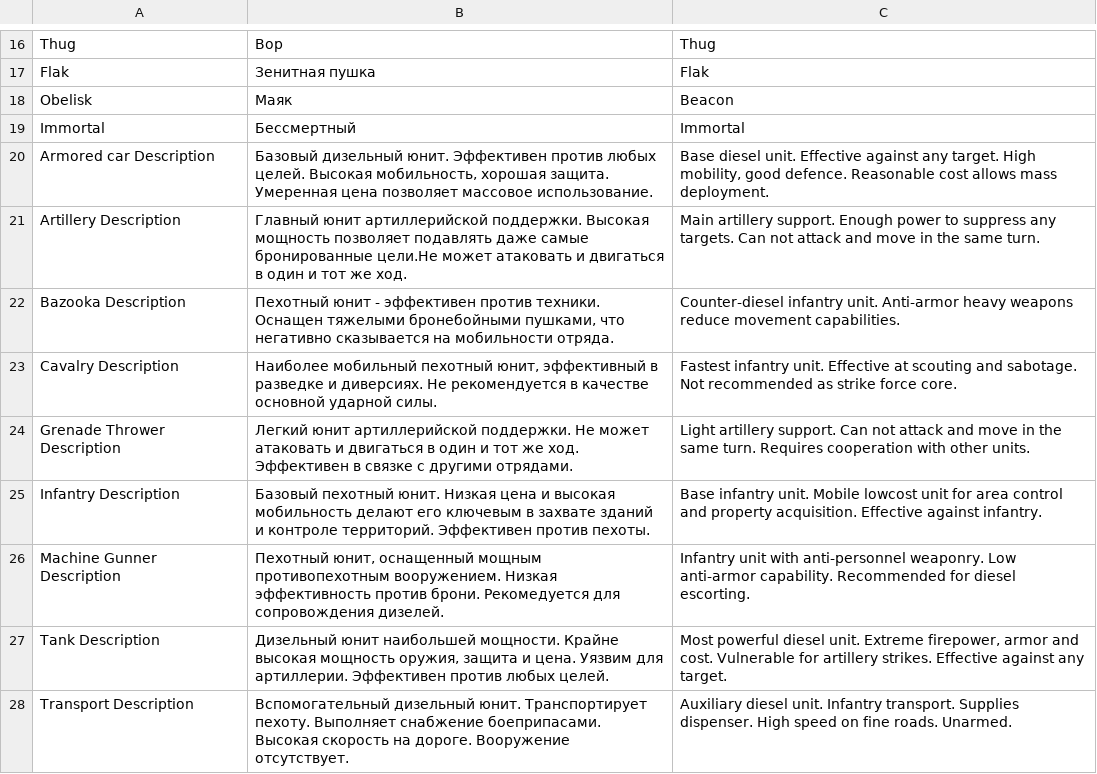
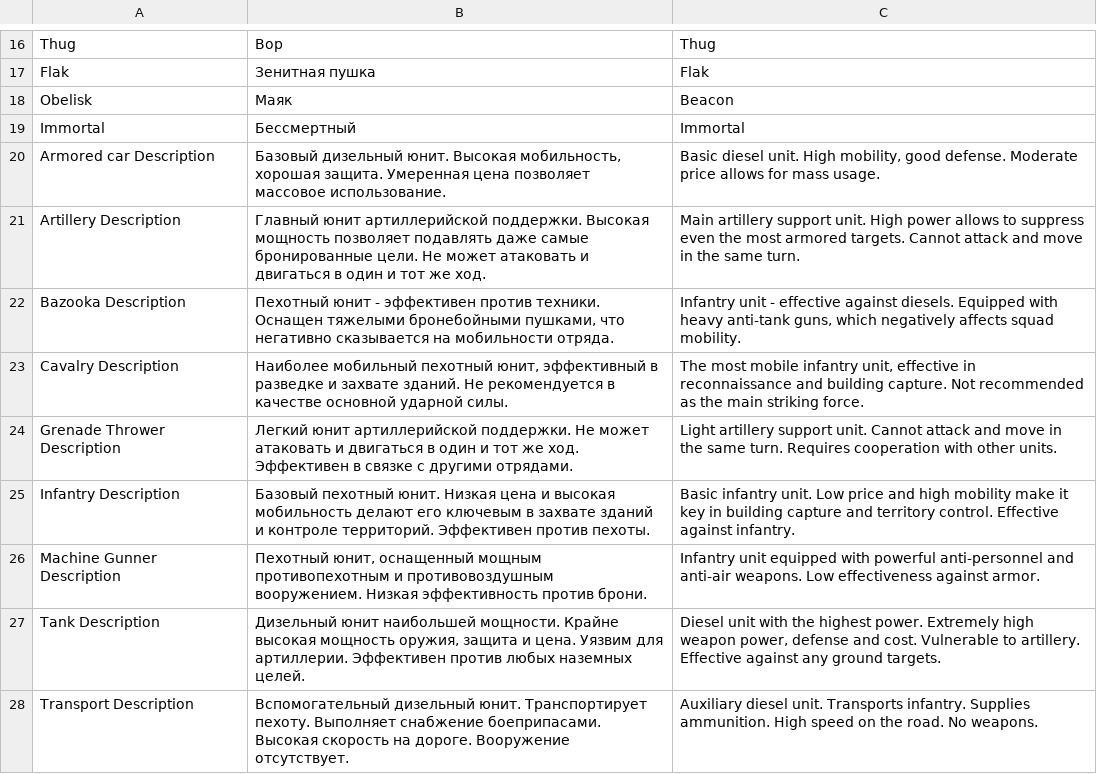
Before and after one commit to Fimorrr/Unit-and-CO-editor, a CSV file: upgrade_names/units.csv, drawn as a sheet; only a part is shown, gaps mark what is left out.

```diff
--- a/upgrade_names/units.csv
+++ b/upgrade_names/units.csv
@@ -19,10 +19,10 @@ Obelisk,Маяк,Beacon
 Immortal,Бессмертный,Immortal
-Armored car Description,"Базовый дизельный юнит. Эффективен против любых целей. Высокая мобильность, хорошая защита. Умеренная цена позволяет массовое использование.","Base diesel unit. Effective against any target. High mobility, good defence. Reasonable cost allows mass deployment."
-Artillery Description,Главный юнит артиллерийской поддержки. Высокая мощность позволяет подавлять даже самые бронированные цели.Не может атаковать и двигаться в один и тот же ход.,Main artillery support. Enough power to suppress any targets. Can not attack and move in the same turn.
-Bazooka Description,"Пехотный юнит - эффективен против техники. Оснащен тяжелыми бронебойными пушками, что негативно сказывается на мобильности отряда.",Counter-diesel infantry unit. Anti-armor heavy weapons reduce movement capabilities.
-Cavalry Description,"Наиболее мобильный пехотный юнит, эффективный в разведке и диверсиях. Не рекомендуется в качестве основной ударной силы.",Fastest infantry unit. Effective at scouting and sabotage. Not recommended as strike force core.
-Grenade Thrower Description,Легкий юнит артиллерийской поддержки. Не может атаковать и двигаться в один и тот же ход. Эффективен в связке с другими отрядами.,Light artillery support. Can not attack and move in the same turn. Requires cooperation with other units.
-Infantry Description,Базовый пехотный юнит. Низкая цена и высокая мобильность делают его ключевым в захвате зданий и контроле территорий. Эффективен против пехоты.,Base infantry unit. Mobile lowcost unit for area control and property acquisition. Effective against infantry.
-Machine Gunner Description,"Пехотный юнит, оснащенный мощным противопехотным вооружением. Низкая эффективность против брони. Рекомедуется для сопровождения дизелей.",Infantry unit with anti-personnel weaponry. Low anti-armor capability. Recommended for diesel escorting.
-Tank Description,"Дизельный юнит наибольшей мощности. Крайне высокая мощность оружия, защита и цена. Уязвим для артиллерии. Эффективен против любых целей.","Most powerful diesel unit. Extreme firepower, armor and cost. Vulnerable for artillery strikes. Effective against any target."
-Transport Description,Вспомогательный дизельный юнит. Транспортирует пехоту. Выполняет снабжение боеприпасами. Высокая скорость на дороге. Вооружение отсутствует.,Auxiliary diesel unit. Infantry transport. Supplies dispenser. High speed on fine roads. Unarmed.
+Armored car Description,"Базовый дизельный юнит. Высокая мобильность, хорошая защита. Умеренная цена позволяет массовое использование.","Basic diesel unit. High mobility, good defense. Moderate price allows for mass usage."
+Artillery Description,Главный юнит артиллерийской поддержки. Высокая мощность позволяет подавлять даже самые бронированные цели. Не может атаковать и двигаться в один и тот же ход.,Main artillery support unit. High power allows to suppress even the most armored targets. Cannot attack and move in the same turn.
+Bazooka Description,"Пехотный юнит - эффективен против техники. Оснащен тяжелыми бронебойными пушками, что негативно сказывается на мобильности отряда.","Infantry unit - effective against diesels. Equipped with heavy anti-tank guns, which negatively affects squad mobility."
+Cavalry Description,"Наиболее мобильный пехотный юнит, эффективный в разведке и захвате зданий. Не рекомендуется в качестве основной ударной силы.","The most mobile infantry unit, effective in reconnaissance and building capture. Not recommended as the main striking force."
+Grenade Thrower Description,Легкий юнит артиллерийской поддержки. Не может атаковать и двигаться в один и тот же ход. Эффективен в связке с другими отрядами.,Light artillery support unit. Cannot attack and move in the same turn. Requires cooperation with other units.
+Infantry Description,Базовый пехотный юнит. Низкая цена и высокая мобильность делают его ключевым в захвате зданий и контроле территорий. Эффективен против пехоты.,Basic infantry unit. Low price and high mobility make it key in building capture and territory control. Effective against infantry.
+Machine Gunner Description,"Пехотный юнит, оснащенный мощным противопехотным и противовоздушным вооружением. Низкая эффективность против брони.",Infantry unit equipped with powerful anti-personnel and anti-air weapons. Low effectiveness against armor.
+Tank Description,"Дизельный юнит наибольшей мощности. Крайне высокая мощность оружия, защита и цена. Уязвим для артиллерии. Эффективен против любых наземных целей.","Diesel unit with the highest power. Extremely high weapon power, defense and cost. Vulnerable to artillery. Effective against any ground targets."
+Transport Description,Вспомогательный дизельный юнит. Транспортирует пехоту. Выполняет снабжение боеприпасами. Высокая скорость на дороге. Вооружение отсутствует.,Auxiliary diesel unit. Transports infantry. Supplies ammunition. High speed on the road. No weapons.
```
Also changed, not shown: upgrade_names/upg_description.csv, 4 other files.
